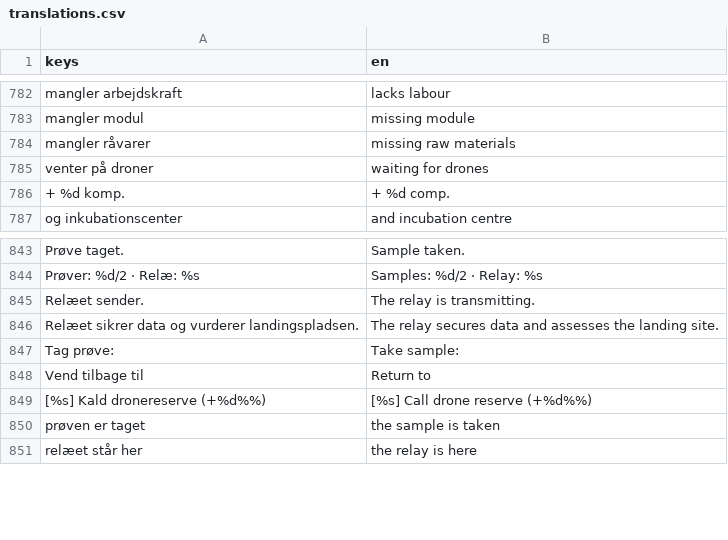
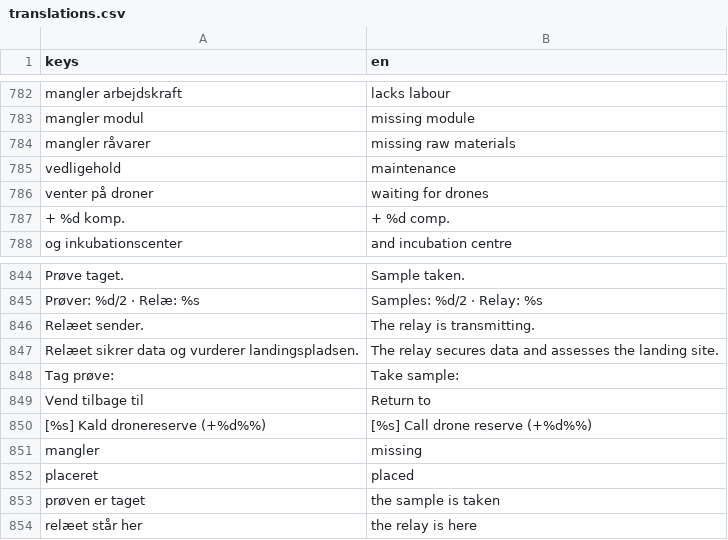
Before and after one commit to sebastianlistfeirup/GENESISARK, a CSV file: localization/translations.csv, drawn as a sheet; only a part is shown, gaps mark what is left out; the diff names each change by its address in the sheet, - before the commit and + after, or states it on an @@ line.

```diff
--- a/localization/translations.csv
+++ b/localization/translations.csv
+row 785: vedligehold | maintenance
+row 851: mangler | missing
+row 852: placeret | placed
```
Also changed, not shown: 21 other files.
